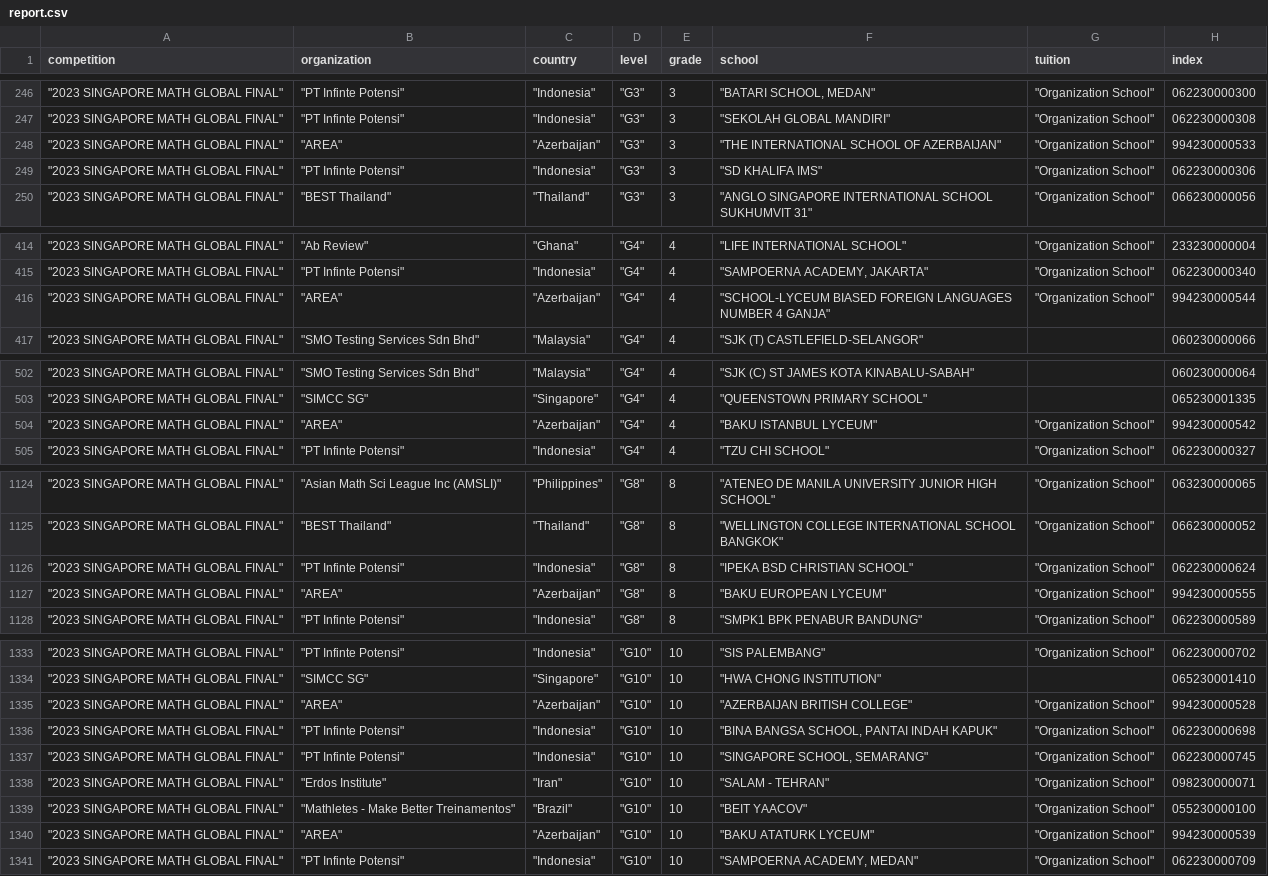
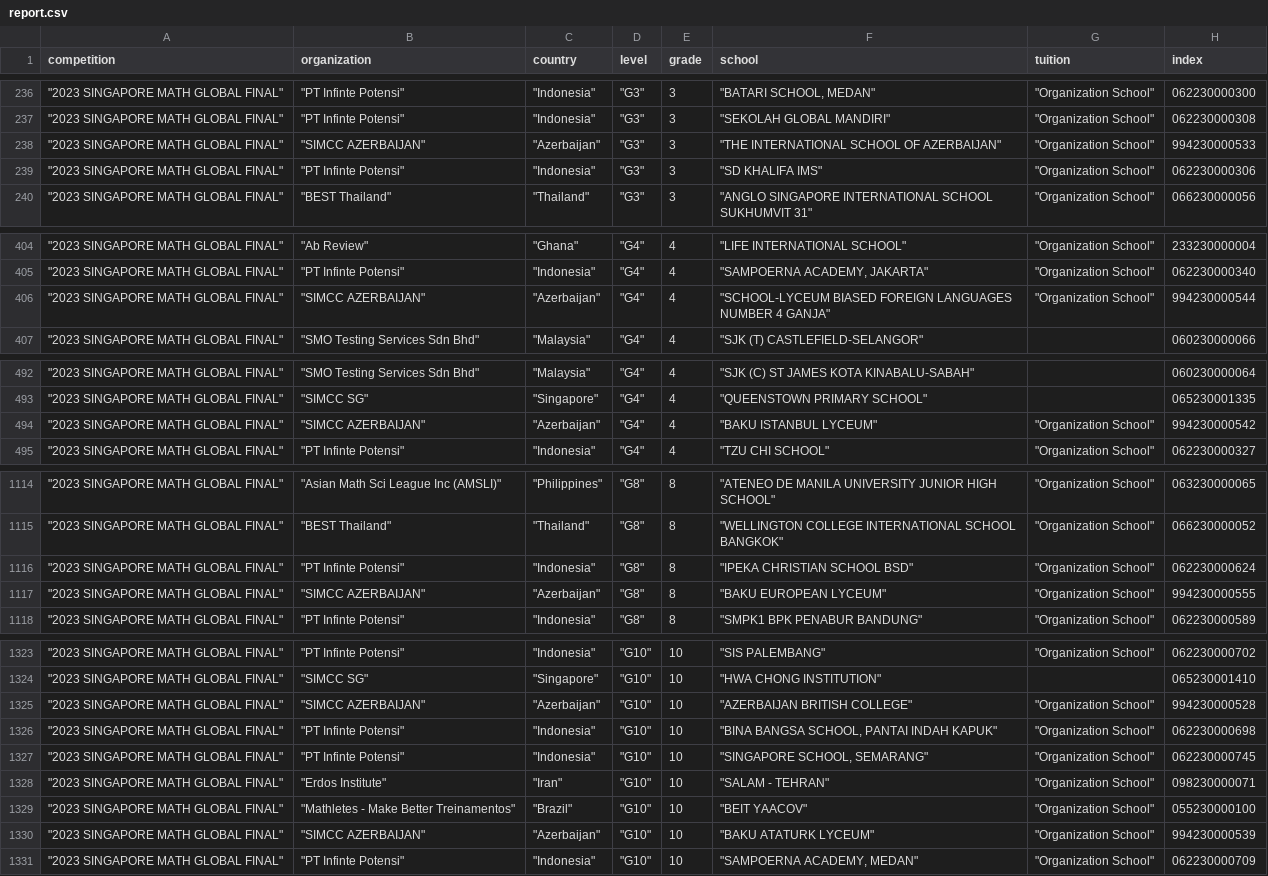
Before and after one commit to omarelewa21/SIMCC-CMS, a CSV file: public/report.csv, drawn as a sheet; only a part is shown, gaps mark what is left out; addresses are those after the commit; the diff covers the shown part only; the diff names each change by its address in the sheet, - before the commit and + after, or states it on an @@ line.

```diff
--- a/public/report.csv
+++ b/public/report.csv
-B238 (organization): "AREA"
+B238 (organization): "SIMCC AZERBAIJAN"
-B406 (organization): "AREA"
+B406 (organization): "SIMCC AZERBAIJAN"
-B494 (organization): "AREA"
+B494 (organization): "SIMCC AZERBAIJAN"
-F1116 (school): "IPEKA BSD CHRISTIAN SCHOOL"
+F1116 (school): "IPEKA CHRISTIAN SCHOOL BSD"
-B1117 (organization): "AREA"
+B1117 (organization): "SIMCC AZERBAIJAN"
-B1325 (organization): "AREA"
+B1325 (organization): "SIMCC AZERBAIJAN"
-B1330 (organization): "AREA"
+B1330 (organization): "SIMCC AZERBAIJAN"
```
Also changed, not shown: 10 removed rows and 35 edited cells elsewhere in this file, 7 other files.
